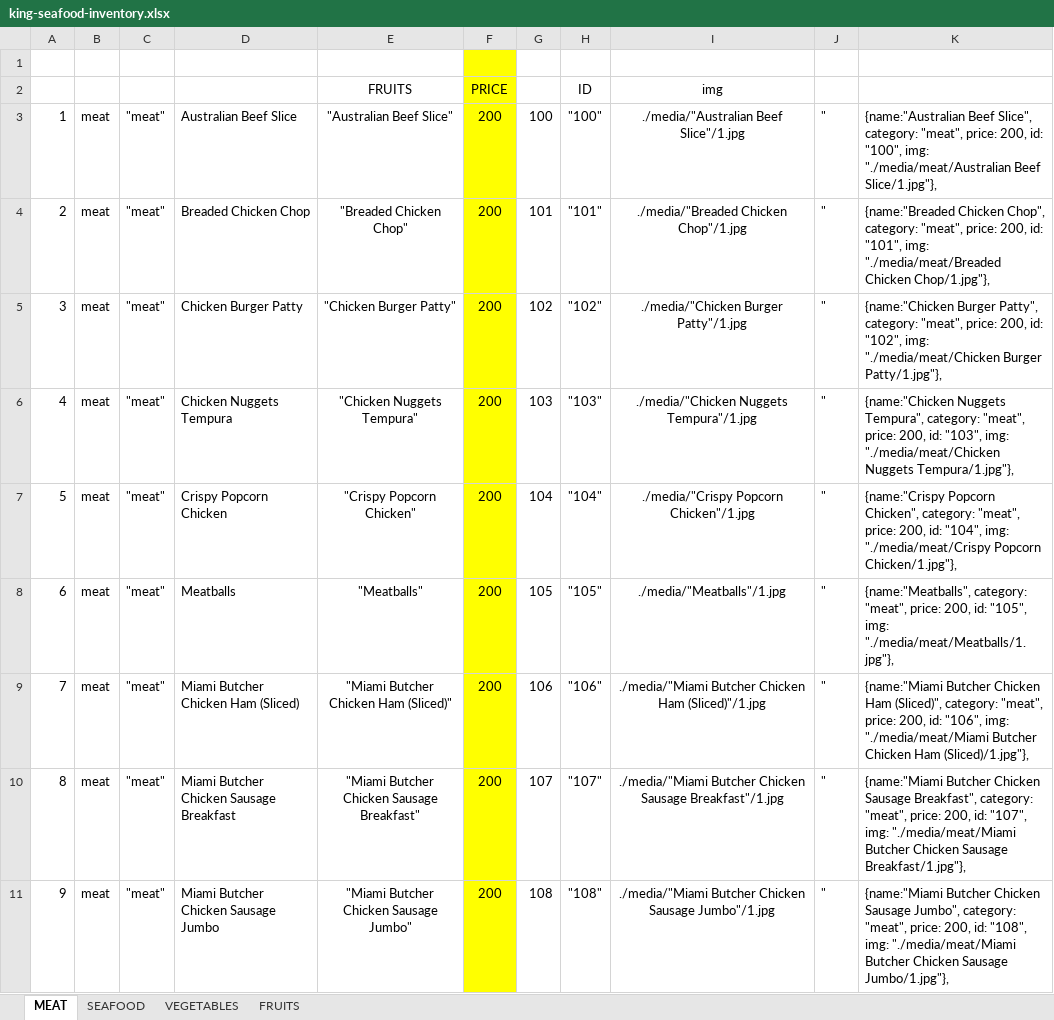
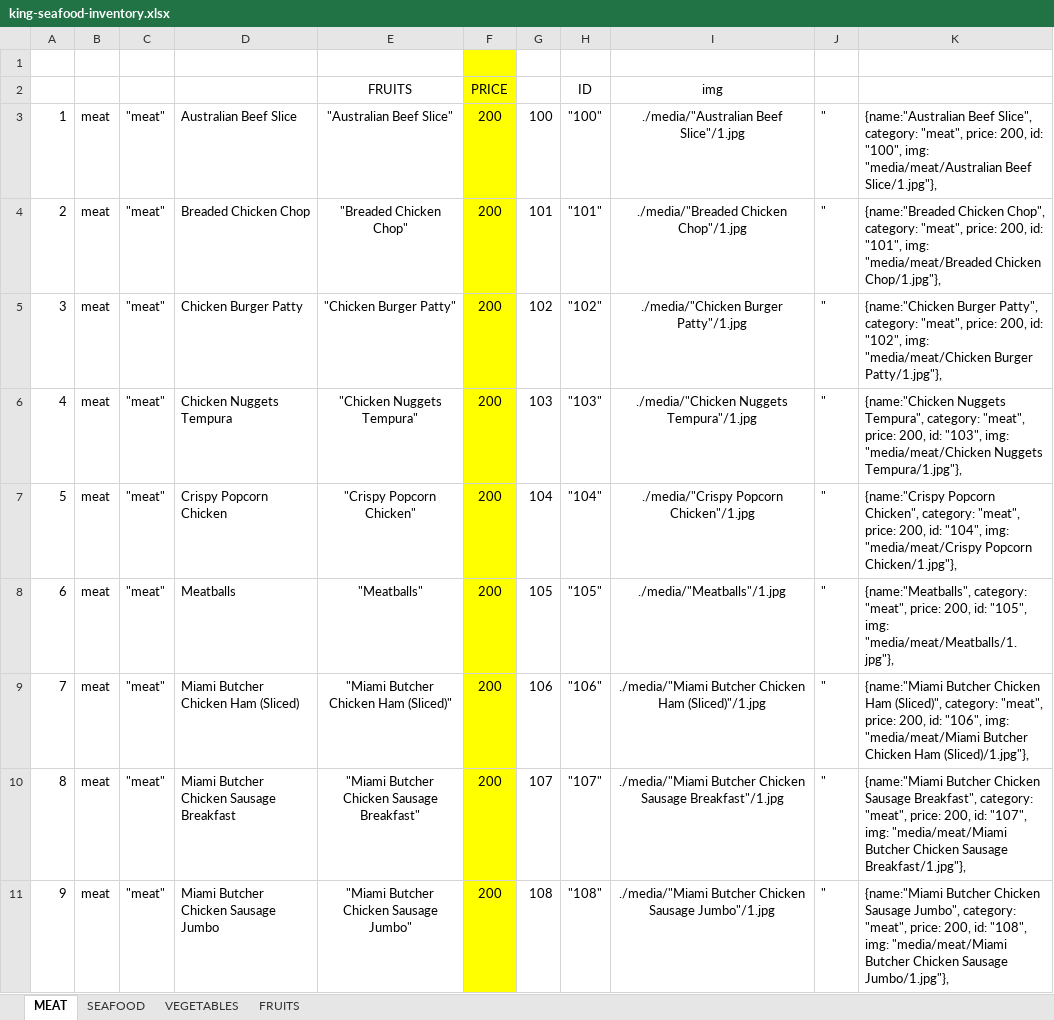
Before and after one commit to nchow18/king-seafood, an Excel workbook: inventory/king-seafood-inventory.xlsx, sheet MEAT, drawn as a sheet; only a part is shown; values as stored, in another font and other column widths than the file's, no borders; the diff covers the shown part only; the diff names each change by its address in the sheet, - before the commit and + after, or states it on an @@ line.

```diff
--- a/inventory/king-seafood-inventory.xlsx (sheet MEAT)
+++ b/inventory/king-seafood-inventory.xlsx (sheet MEAT)
-K3: …"100", img: "./media/meat/Australian Beef Slice/1.jpg"},
+K3: …"100", img: "media/meat/Australian Beef Slice/1.jpg"},
-K4: …"101", img: "./media/meat/Breaded Chicken Chop/1.jpg"},
+K4: …"101", img: "media/meat/Breaded Chicken Chop/1.jpg"},
-K5: …"102", img: "./media/meat/Chicken Burger Patty/1.jpg"},
+K5: …"102", img: "media/meat/Chicken Burger Patty/1.jpg"},
-K6: …"103", img: "./media/meat/Chicken Nuggets Tempura/1.jpg"},
+K6: …"103", img: "media/meat/Chicken Nuggets Tempura/1.jpg"},
-K7: …"104", img: "./media/meat/Crispy Popcorn Chicken/1.jpg"},
+K7: …"104", img: "media/meat/Crispy Popcorn Chicken/1.jpg"},
-K8: …"105", img: "./media/meat/Meatballs/1.jpg"},
+K8: …"105", img: "media/meat/Meatballs/1.jpg"},
-K9: …"106", img: "./media/meat/Miami Butcher Chicken…
+K9: …"106", img: "media/meat/Miami Butcher Chicken…
-K10: …"107", img: "./media/meat/Miami Butcher Chicken…
+K10: …"107", img: "media/meat/Miami Butcher Chicken…
-K11: …"108", img: "./media/meat/Miami Butcher Chicken…
+K11: …"108", img: "media/meat/Miami Butcher Chicken…
```
Also changed, not shown: 9 edited cells elsewhere in this sheet, sheet SEAFOOD, sheet VEGETABLES, sheet FRUITS, 3 other files.
